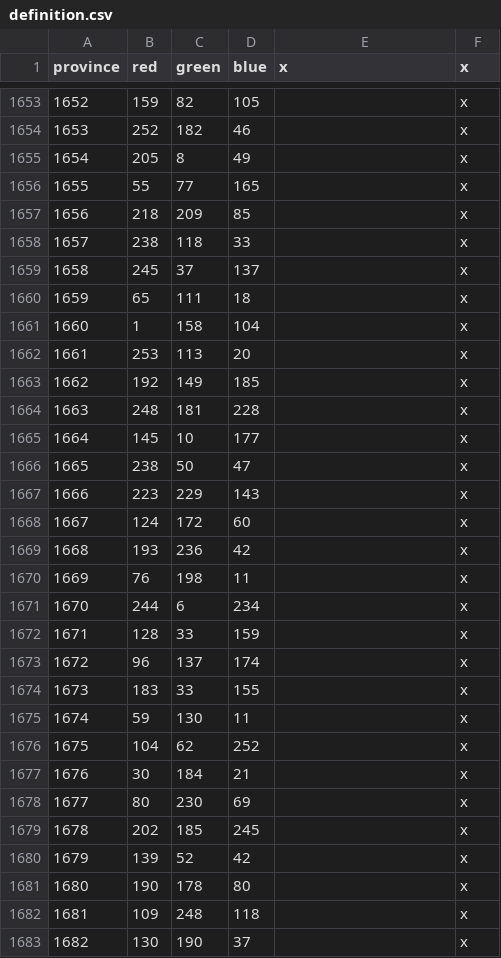
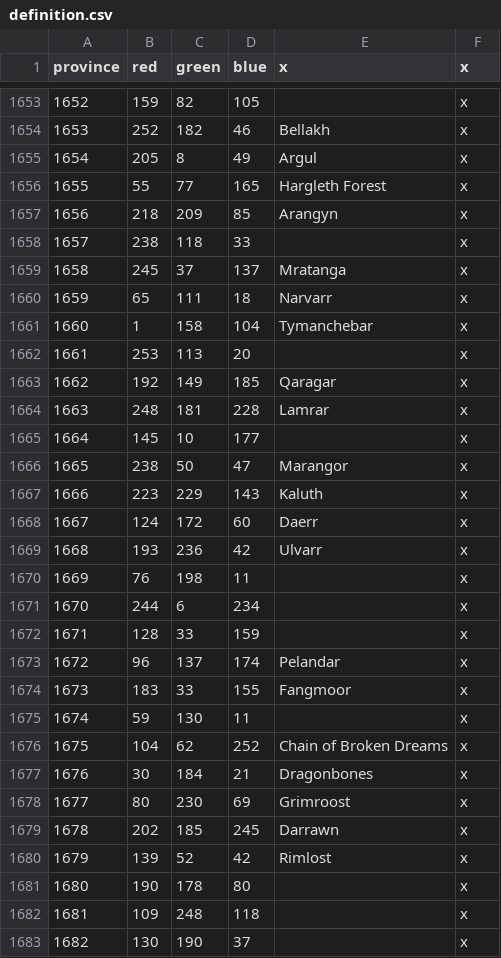
Before and after one commit to ProjectFaerun/Faerun, a CSV file: Faerun/map/definition.csv, drawn as a sheet; only a part is shown, gaps mark what is left out; the diff covers the shown part only.

```diff
--- a/Faerun/map/definition.csv
+++ b/Faerun/map/definition.csv
@@ -1653,18 +1653,18 @@ province;red;green;blue;x;x
 1652;159;82;105;;x
-1653;252;182;46;;x
-1654;205;8;49;;x
-1655;55;77;165;;x
-1656;218;209;85;;x
+1653;252;182;46;Bellakh;x
+1654;205;8;49;Argul;x
+1655;55;77;165;Hargleth Forest;x
+1656;218;209;85;Arangyn;x
 1657;238;118;33;;x
-1658;245;37;137;;x
-1659;65;111;18;;x
-1660;1;158;104;;x
+1658;245;37;137;Mratanga;x
+1659;65;111;18;Narvarr;x
+1660;1;158;104;Tymanchebar;x
 1661;253;113;20;;x
-1662;192;149;185;;x
-1663;248;181;228;;x
+1662;192;149;185;Qaragar;x
+1663;248;181;228;Lamrar;x
 1664;145;10;177;;x
-1665;238;50;47;;x
-1666;223;229;143;;x
-1667;124;172;60;;x
-1668;193;236;42;;x
+1665;238;50;47;Marangor;x
+1666;223;229;143;Kaluth;x
+1667;124;172;60;Daerr;x
+1668;193;236;42;Ulvarr;x
 1669;76;198;11;;x
@@ -1672,10 +1672,10 @@ province;red;green;blue;x;x
 1671;128;33;159;;x
-1672;96;137;174;;x
-1673;183;33;155;;x
+1672;96;137;174;Pelandar;x
+1673;183;33;155;Fangmoor;x
 1674;59;130;11;;x
-1675;104;62;252;;x
-1676;30;184;21;;x
-1677;80;230;69;;x
-1678;202;185;245;;x
-1679;139;52;42;;x
+1675;104;62;252;Chain of Broken Dreams;x
+1676;30;184;21;Dragonbones;x
+1677;80;230;69;Grimroost;x
+1678;202;185;245;Darrawn;x
+1679;139;52;42;Rimlost;x
 1680;190;178;80;;x
```
Also changed, not shown: 137 edited cells elsewhere in this file.
